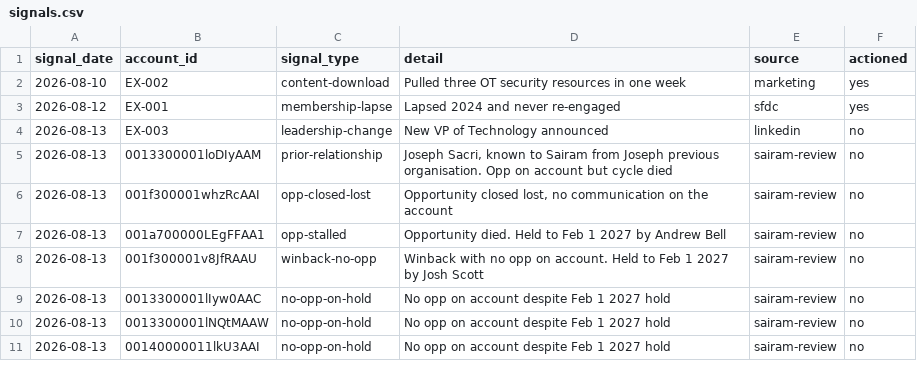
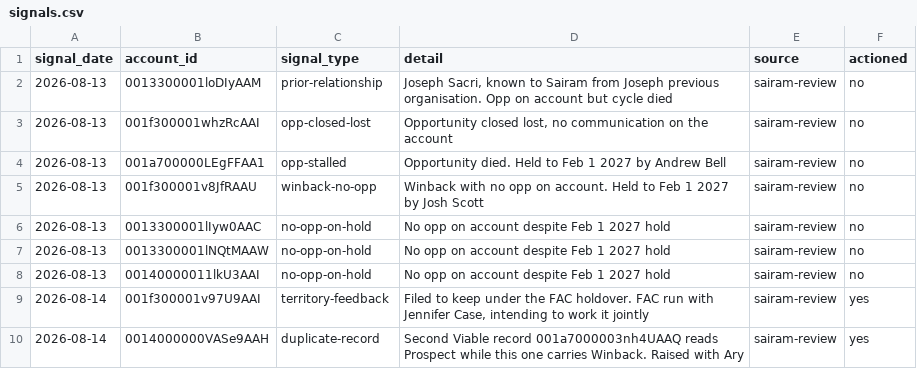
Before and after one commit to sgajavel/Ai-for-work, a CSV file: data/signals.csv, drawn as a sheet; removed rows and columns are numbered as before the commit, all else as after; the diff names each change by its address in the sheet, - before the commit and + after, or states it on an @@ line.

```diff
--- a/data/signals.csv
+++ b/data/signals.csv
-row 2: 2026-08-10 | EX-002 | content-download | Pulled three OT security resources in one week | marketing | yes
-row 3: 2026-08-12 | EX-001 | membership-lapse | Lapsed 2024 and never re-engaged | sfdc | yes
-row 4: 2026-08-13 | EX-003 | leadership-change | New VP of Technology announced | linkedin | no
+row 9: 2026-08-14 | 001f300001v97U9AAI | territory-feedback | Filed to keep under the FAC holdover. FAC run with Jennifer Case, intending to work it jointly | sairam-review | yes
+row 10: 2026-08-14 | 0014000000VASe9AAH | duplicate-record | Second Viable record 001a7000003nh4UAAQ reads Prospect while this one carries Winback. Raised with Ary | sairam-review | yes
```
Also changed, not shown: 7 other files.
